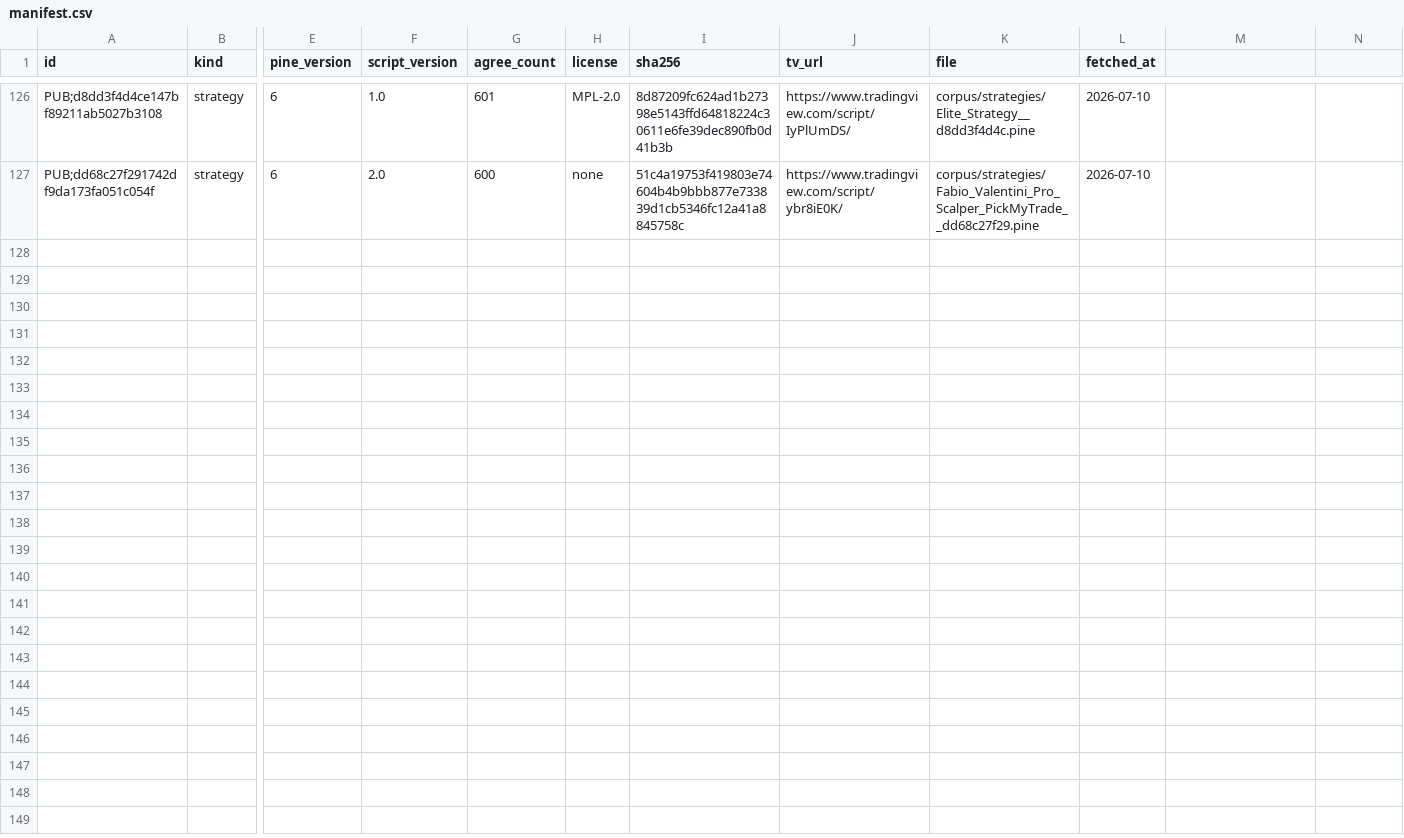
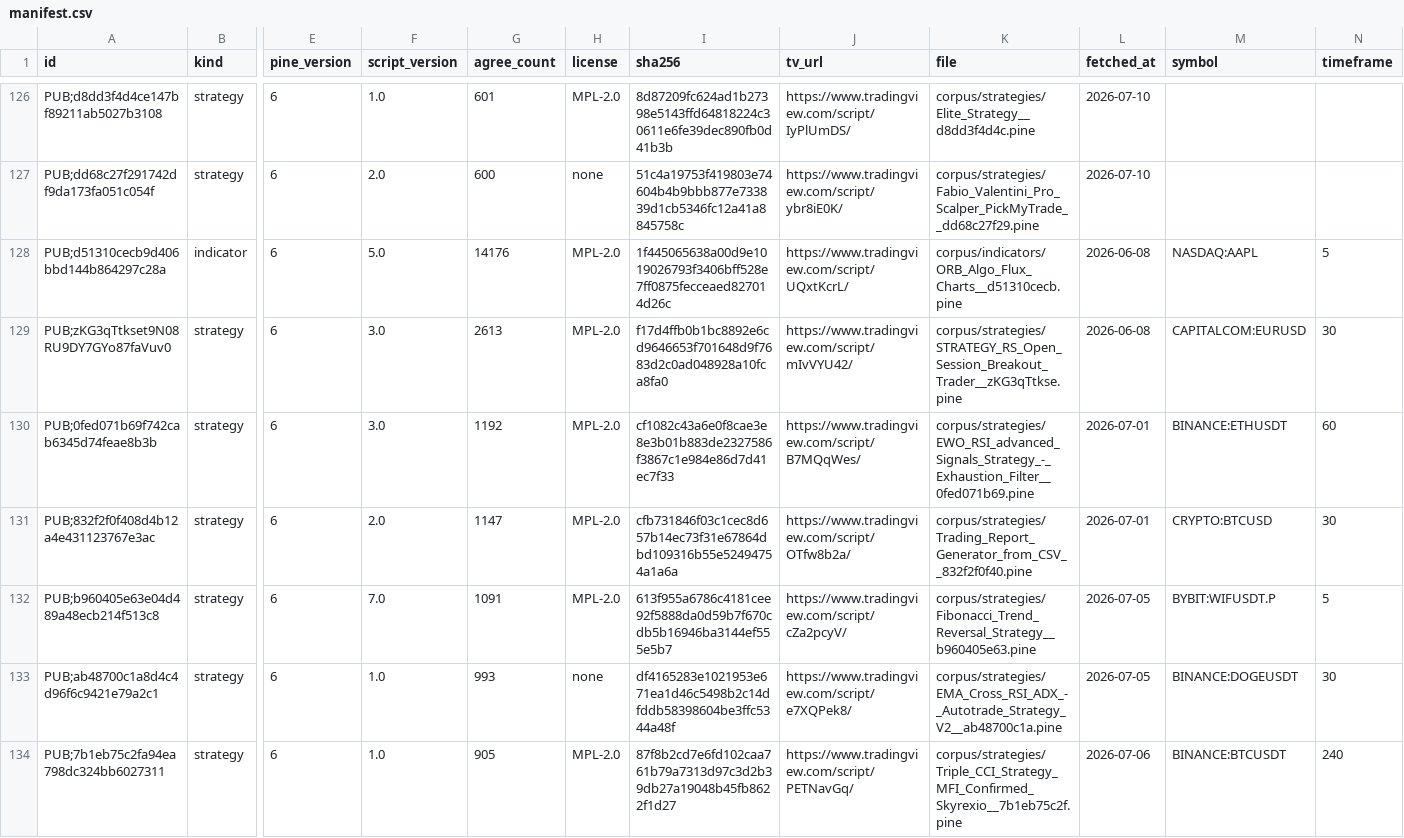
Before and after one commit to PyneSys/pyne-in-the-wild, a CSV file: corpus/manifest.csv, drawn as a sheet; only a part is shown, gaps mark what is left out; rows hold the shown columns only; the diff names each change by its address in the sheet, - before the commit and + after, or states it on an @@ line.

```diff
--- a/corpus/manifest.csv
+++ b/corpus/manifest.csv
-M1: (empty)
+M1: symbol
-N1: (empty)
+N1: timeframe
+row 128: PUB;d51310cecb9d406bbd144b864297c28a | indicator | 6 | 5.0 | 14176 | MPL-2.0 | 1f445065638a00d9e1019026793f3406bff528e7ff0875fecceaed827014d26c | https://www.tradingview.com/script/UQxtKcrL/ | corpus/indicators/ORB_Algo_Flux_Charts__d51310cecb.pine | 2026-06-08 | NASDAQ:AAPL | 5
+row 129: PUB;zKG3qTtkset9N08RU9DY7GYo87faVuv0 | strategy | 6 | 3.0 | 2613 | MPL-2.0 | f17d4ffb0b1bc8892e6cd9646653f701648d9f7683d2c0ad048928a10fca8fa0 | https://www.tradingview.com/script/mIvVYU42/ | corpus/strategies/STRATEGY_RS_Open_Session_Breakout_Trader__zKG3qTtkse.pine | 2026-06-08 | CAPITALCOM:EURUSD | 30
+row 130: PUB;0fed071b69f742cab6345d74feae8b3b | strategy | 6 | 3.0 | 1192 | MPL-2.0 | cf1082c43a6e0f8cae3e8e3b01b883de2327586f3867c1e984e86d7d41ec7f33 | https://www.tradingview.com/script/B7MQqWes/ | corpus/strategies/EWO_RSI_advanced_Signals_Strategy_-_Exhaustion_Filter__0fed071b69.pine | 2026-07-01 | BINANCE:ETHUSDT | 60
+row 131: PUB;832f2f0f408d4b12a4e431123767e3ac | strategy | 6 | 2.0 | 1147 | MPL-2.0 | cfb731846f03c1cec8d657b14ec73f31e67864dbd109316b55e52494754a1a6a | https://www.tradingview.com/script/OTfw8b2a/ | corpus/strategies/Trading_Report_Generator_from_CSV__832f2f0f40.pine | 2026-07-01 | CRYPTO:BTCUSD | 30
+row 132: PUB;b960405e63e04d489a48ecb214f513c8 | strategy | 6 | 7.0 | 1091 | MPL-2.0 | 613f955a6786c4181cee92f5888da0d59b7f670cdb5b16946ba3144ef555e5b7 | https://www.tradingview.com/script/cZa2pcyV/ | corpus/strategies/Fibonacci_Trend_Reversal_Strategy__b960405e63.pine | 2026-07-05 | BYBIT:WIFUSDT.P | 5
+row 133: PUB;ab48700c1a8d4c4d96f6c9421e79a2c1 | strategy | 6 | 1.0 | 993 | none | df4165283e1021953e671ea1d46c5498b2c14dfddb58398604be3ffc5344a48f | https://www.tradingview.com/script/e7XQPek8/ | corpus/strategies/EMA_Cross_RSI_ADX_-_Autotrade_Strategy_V2__ab48700c1a.pine | 2026-07-05 | BINANCE:DOGEUSDT | 30
+row 134: PUB;7b1eb75c2fa94ea798dc324bb6027311 | strategy | 6 | 1.0 | 905 | MPL-2.0 | 87f8b2cd7e6fd102caa761b79a7313d97c3d2b39db27a19048b45fb8622f1d27 | https://www.tradingview.com/script/PETNavGq/ | corpus/strategies/Triple_CCI_Strategy_MFI_Confirmed_Skyrexio__7b1eb75c2f.pine | 2026-07-06 | BINANCE:BTCUSDT | 240
```
Also changed, not shown: corpus/quarantine/manifest.csv, results/results.csv, 7 other files.
